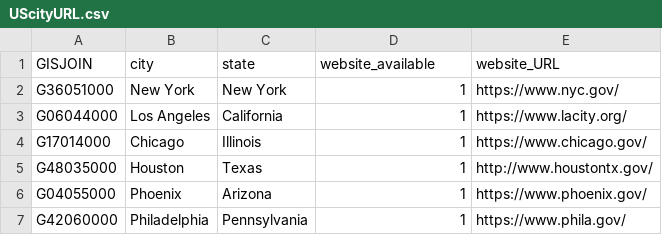
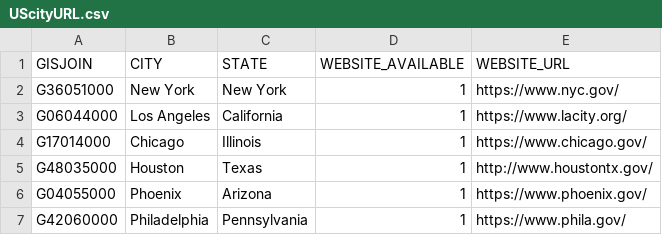
Before and after one commit to caimeng2/UScityURL, a CSV file: UScityURL.csv, drawn as a sheet; only a part is shown.

Commit message:
change field names to capital letter

```diff
--- a/UScityURL.csv
+++ b/UScityURL.csv
@@ -1,2 +1,2 @@
-GISJOIN,city,state,website_available,website_URL
+GISJOIN,CITY,STATE,WEBSITE_AVAILABLE,WEBSITE_URL
 G36051000,New York,New York,1,https://www.nyc.gov/
```
